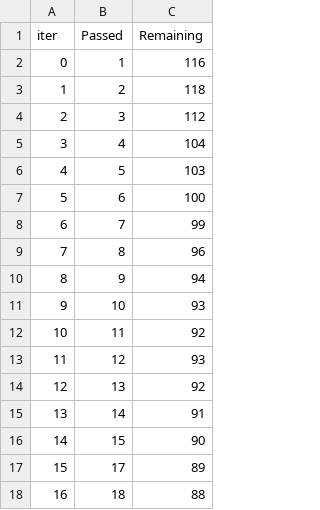
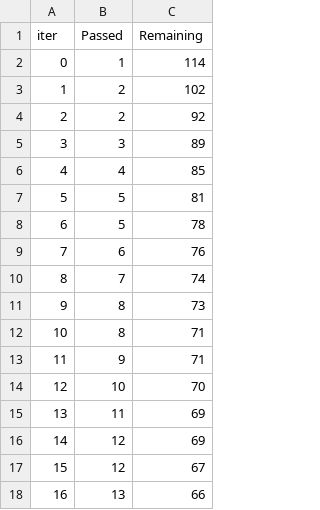
Before and after one commit to Djam2809/mlproject, a TSV file: catboost_info/time_left.tsv, drawn as a sheet; only a part is shown; the diff covers the shown part only.

```diff
--- a/catboost_info/time_left.tsv
+++ b/catboost_info/time_left.tsv
@@ -1,18 +1,18 @@
 iter	Passed	Remaining
-0	1	116
-1	2	118
-2	3	112
-3	4	104
-4	5	103
-5	6	100
-6	7	99
-7	8	96
-8	9	94
-9	10	93
-10	11	92
-11	12	93
-12	13	92
-13	14	91
-14	15	90
-15	17	89
-16	18	88
+0	1	114
+1	2	102
+2	2	92
+3	3	89
+4	4	85
+5	5	81
+6	5	78
+7	6	76
+8	7	74
+9	8	73
+10	8	71
+11	9	71
+12	10	70
+13	11	69
+14	12	69
+15	12	67
+16	13	66
```
Also changed, not shown: 165 edited cells elsewhere in this file, 19 other files.
